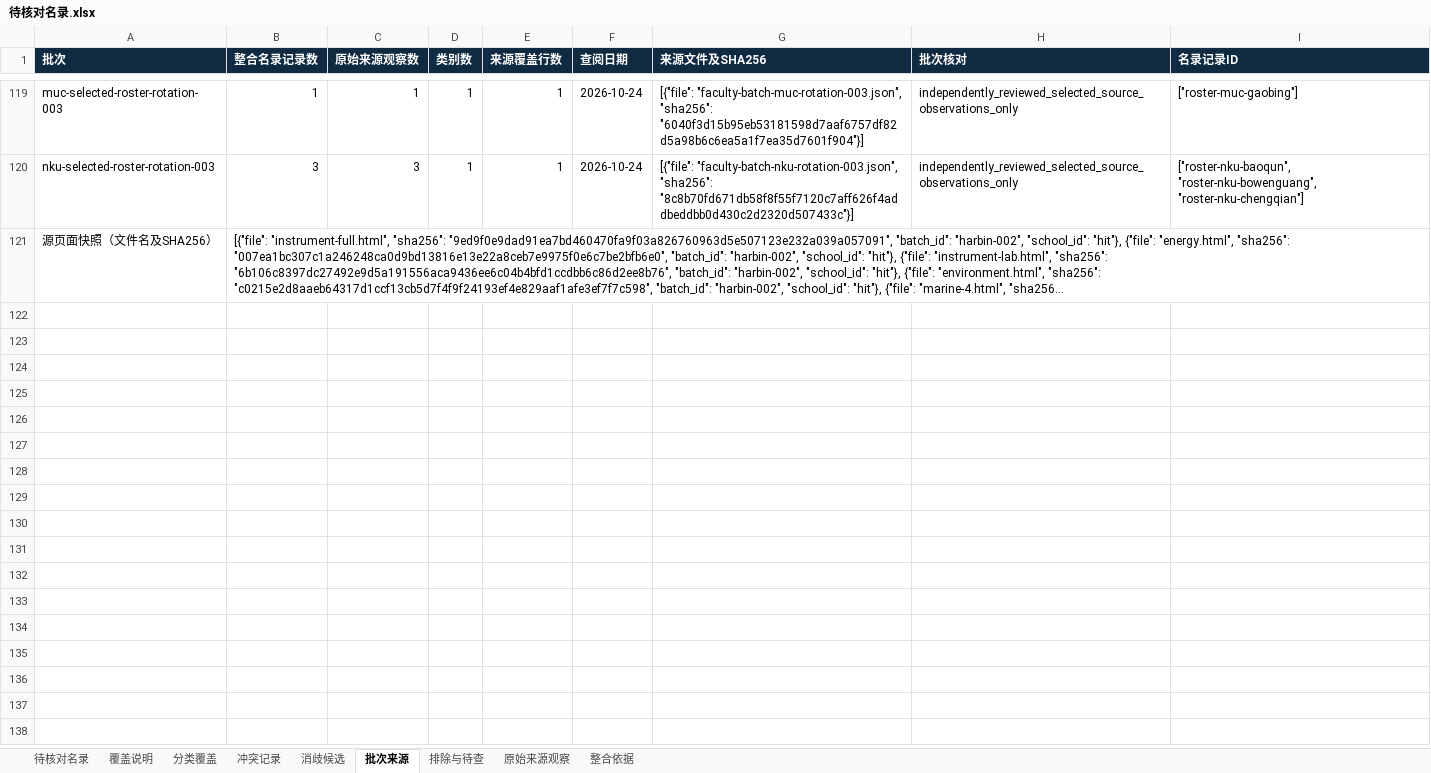
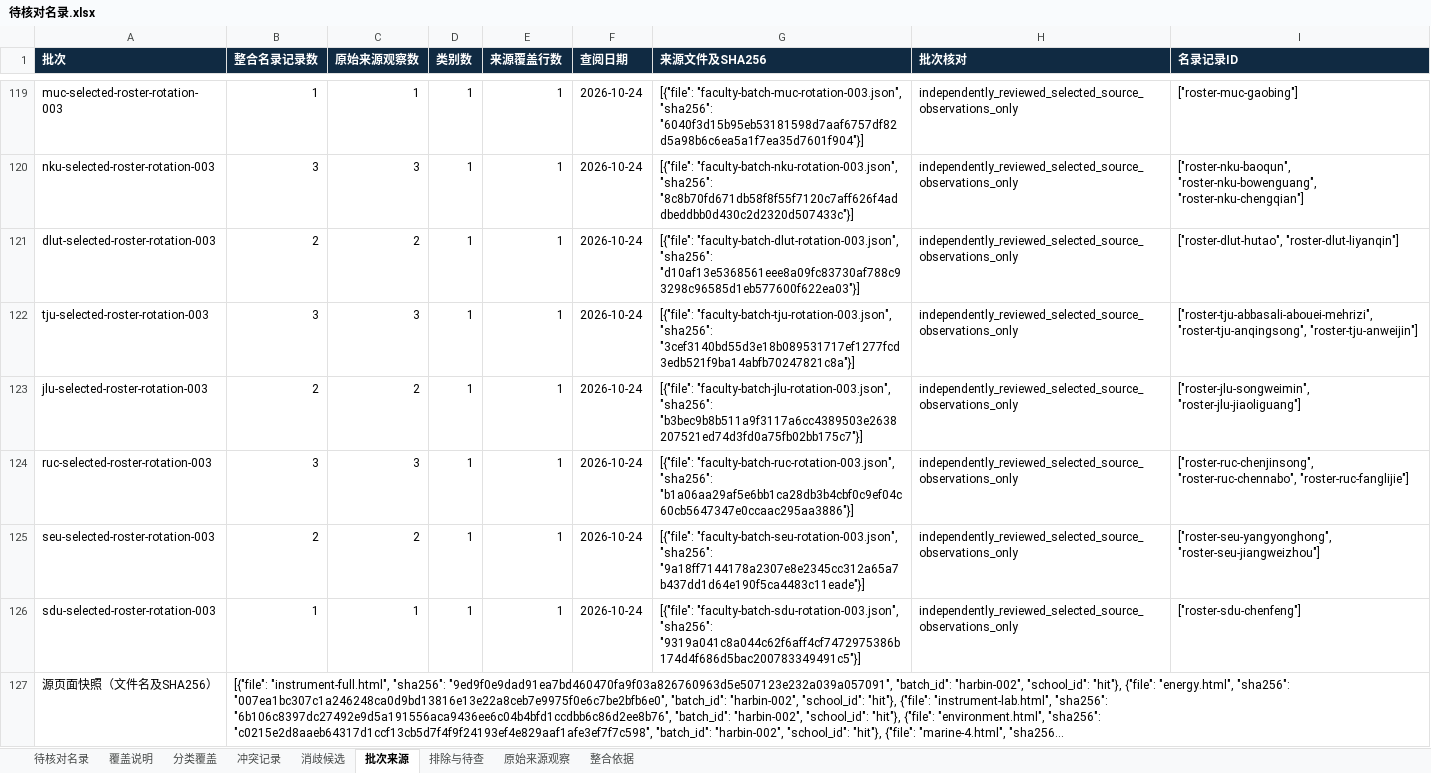
Before and after one commit to aikyolin/-cn-985-academic-amatlas, an Excel workbook: site/exports/待核对名录.xlsx, sheet 批次来源, drawn as a sheet; only a part is shown, gaps mark what is left out; long unchanged cells end in …; values as stored, in another font and other column widths than the file's, no borders; the diff names each change by its address in the sheet, - before the commit and + after, or states it on an @@ line.

Commit message:
Add 13 reviewed professional profiles across six departments; preserve five source holds

```diff
--- a/site/exports/待核对名录.xlsx (sheet 批次来源)
+++ b/site/exports/待核对名录.xlsx (sheet 批次来源)
+row 121: dlut-selected-roster-rotation-003 | 2 | 2 | 1 | 1 | 2026-10-24 | [{"file": "faculty-batch-dlut-rotation-003.json", "sha256": "d10af13e5368561eee8a09fc83730af788c93298c96585d1eb577600f622ea03"}] | independently_reviewed_selected_source_observations_only | ["roster-dlut-hutao", "roster-dlut-liyanqin"]
+row 122: tju-selected-roster-rotation-003 | 3 | 3 | 1 | 1 | 2026-10-24 | [{"file": "faculty-batch-tju-rotation-003.json", "sha256": "3cef3140bd55d3e18b089531717ef1277fcd3edb521f9ba14abfb70247821c8a"}] | independently_reviewed_selected_source_observations_only | ["roster-tju-abbasali-abouei-mehrizi", "roster-tju-anqingsong", "roster-tju-anweijin"]
+row 123: jlu-selected-roster-rotation-003 | 2 | 2 | 1 | 1 | 2026-10-24 | [{"file": "faculty-batch-jlu-rotation-003.json", "sha256": "b3bec9b8b511a9f3117a6cc4389503e2638207521ed74d3fd0a75fb02bb175c7"}] | independently_reviewed_selected_source_observations_only | ["roster-jlu-songweimin", "roster-jlu-jiaoliguang"]
+row 124: ruc-selected-roster-rotation-003 | 3 | 3 | 1 | 1 | 2026-10-24 | [{"file": "faculty-batch-ruc-rotation-003.json", "sha256": "b1a06aa29af5e6bb1ca28db3b4cbf0c9ef04c60cb5647347e0ccaac295aa3886"}] | independently_reviewed_selected_source_observations_only | ["roster-ruc-chenjinsong", "roster-ruc-chennabo", "roster-ruc-fanglijie"]
+row 125: seu-selected-roster-rotation-003 | 2 | 2 | 1 | 1 | 2026-10-24 | [{"file": "faculty-batch-seu-rotation-003.json", "sha256": "9a18ff7144178a2307e8e2345cc312a65a7b437dd1d64e190f5ca4483c11eade"}] | independently_reviewed_selected_source_observations_only | ["roster-seu-yangyonghong", "roster-seu-jiangweizhou"]
+row 126: sdu-selected-roster-rotation-003 | 1 | 1 | 1 | 1 | 2026-10-24 | [{"file": "faculty-batch-sdu-rotation-003.json", "sha256": "9319a041c8a044c62f6aff4cf7472975386b174d4f686d5bac200783349491c5"}] | independently_reviewed_selected_source_observations_only | ["roster-sdu-chenfeng"]
```
Also changed, not shown: sheet 待核对名录, sheet 原始来源观察, sheet 分类覆盖, sheet 覆盖说明, 31 other files.
